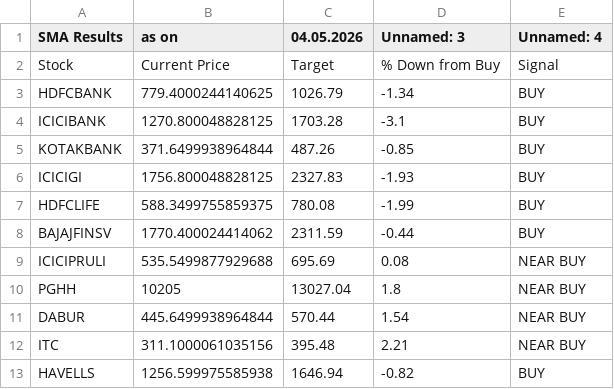
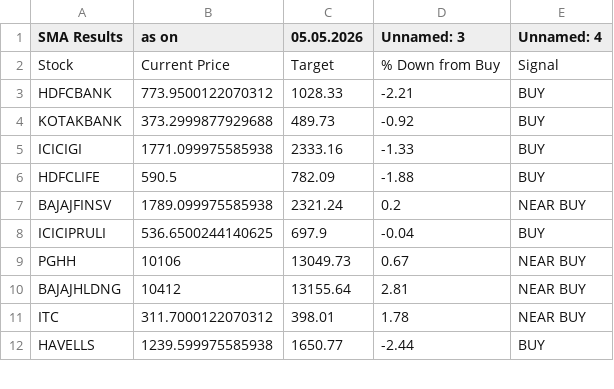
Before and after one commit to mojiburrahaman25/stock-output, a CSV file: SMA.csv, drawn as a sheet; only a part is shown; the diff covers the shown part only.

```diff
--- a/SMA.csv
+++ b/SMA.csv
@@ -1,13 +1,12 @@
-SMA Results,as on,04.05.2026,Unnamed: 3,Unnamed: 4
+SMA Results,as on,05.05.2026,Unnamed: 3,Unnamed: 4
 Stock,Current Price,Target,% Down from Buy,Signal
-HDFCBANK,779.4000244140625,1026.79,-1.34,BUY
-ICICIBANK,1270.800048828125,1703.28,-3.1,BUY
-KOTAKBANK,371.6499938964844,487.26,-0.85,BUY
-ICICIGI,1756.800048828125,2327.83,-1.93,BUY
-HDFCLIFE,588.3499755859375,780.08,-1.99,BUY
-BAJAJFINSV,1770.400024414062,2311.59,-0.44,BUY
-ICICIPRULI,535.5499877929688,695.69,0.08,NEAR BUY
-PGHH,10205,13027.04,1.8,NEAR BUY
-DABUR,445.6499938964844,570.44,1.54,NEAR BUY
-ITC,311.1000061035156,395.48,2.21,NEAR BUY
-HAVELLS,1256.599975585938,1646.94,-0.82,BUY
+HDFCBANK,773.9500122070312,1028.33,-2.21,BUY
+KOTAKBANK,373.2999877929688,489.73,-0.92,BUY
+ICICIGI,1771.099975585938,2333.16,-1.33,BUY
+HDFCLIFE,590.5,782.09,-1.88,BUY
+BAJAJFINSV,1789.099975585938,2321.24,0.2,NEAR BUY
+ICICIPRULI,536.6500244140625,697.9,-0.04,BUY
+PGHH,10106,13049.73,0.67,NEAR BUY
+BAJAJHLDNG,10412,13155.64,2.81,NEAR BUY
+ITC,311.7000122070312,398.01,1.78,NEAR BUY
+HAVELLS,1239.599975585938,1650.77,-2.44,BUY
```
Also changed, not shown: 3 removed rows and 31 edited cells elsewhere in this file, 52 Weeks Low.csv, ENVELOP.csv, 2 other files.
